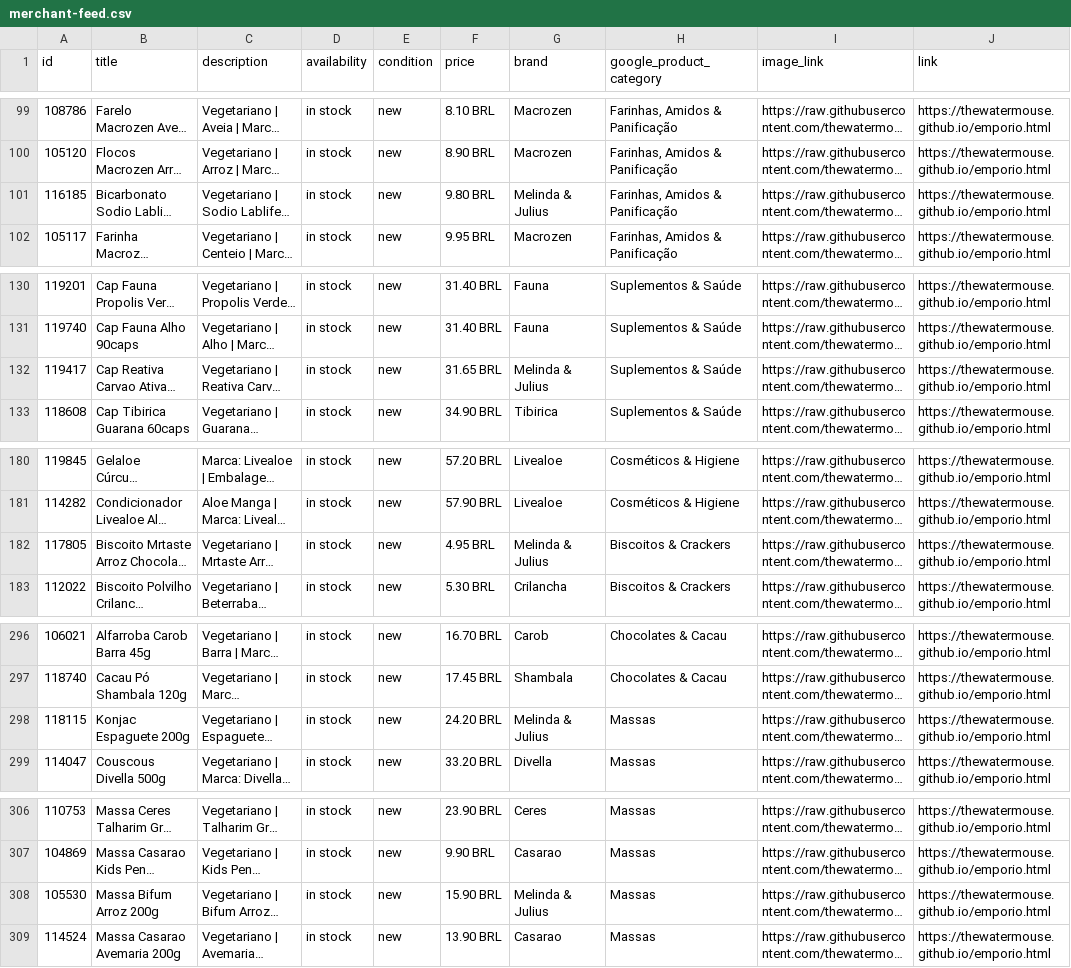
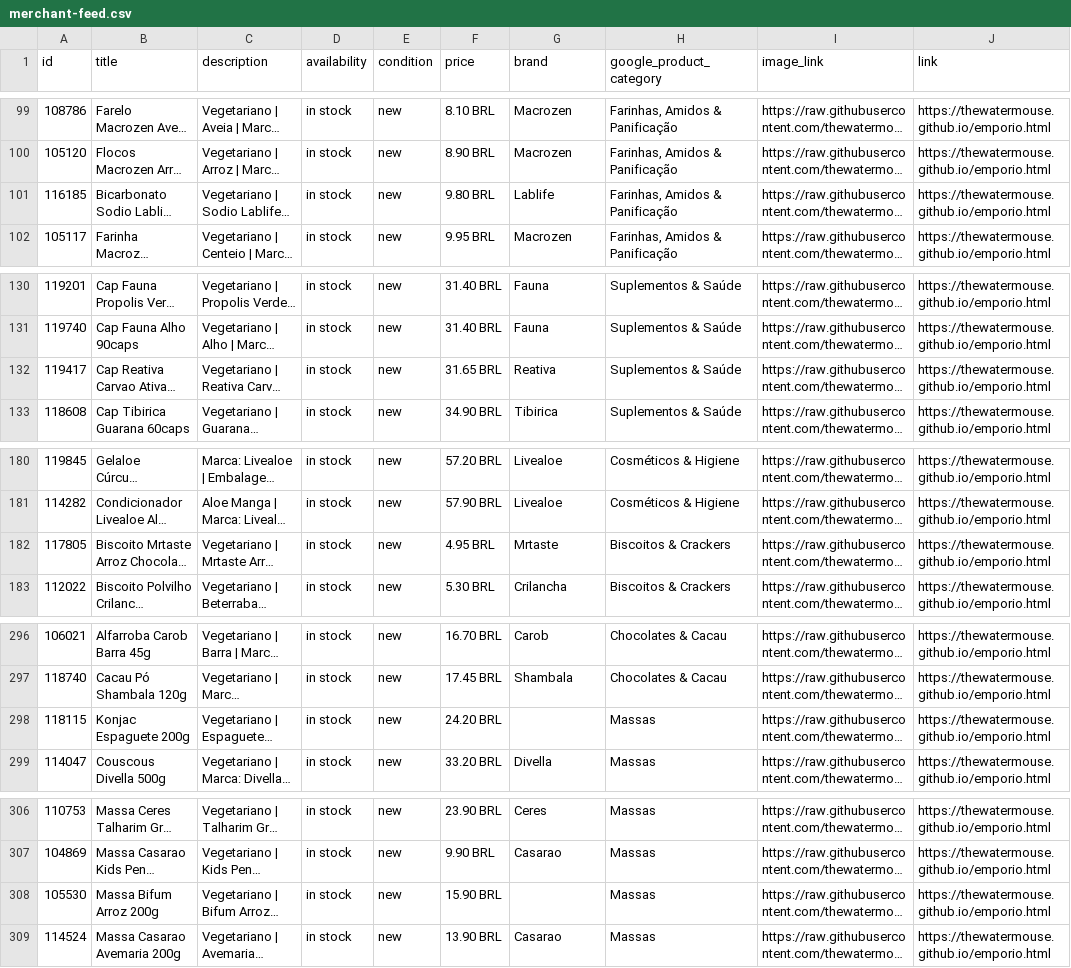
Before and after one commit to thewatermouse/thewatermouse.github.io, a CSV file: merchant-feed.csv, drawn as a sheet; only a part is shown, gaps mark what is left out; long unchanged cells end in …; the diff covers the shown part only; the diff names each change by its address in the sheet, - before the commit and + after, or states it on an @@ line.

```diff
--- a/merchant-feed.csv
+++ b/merchant-feed.csv
-G101 (brand): Melinda & Julius
+G101 (brand): Lablife
-G132 (brand): Melinda & Julius
+G132 (brand): Reativa
-G182 (brand): Melinda & Julius
+G182 (brand): Mrtaste
-G298 (brand): Melinda & Julius
+G298 (brand): (empty)
-G308 (brand): Melinda & Julius
+G308 (brand): (empty)
```
Also changed, not shown: 10 edited cells elsewhere in this file.
